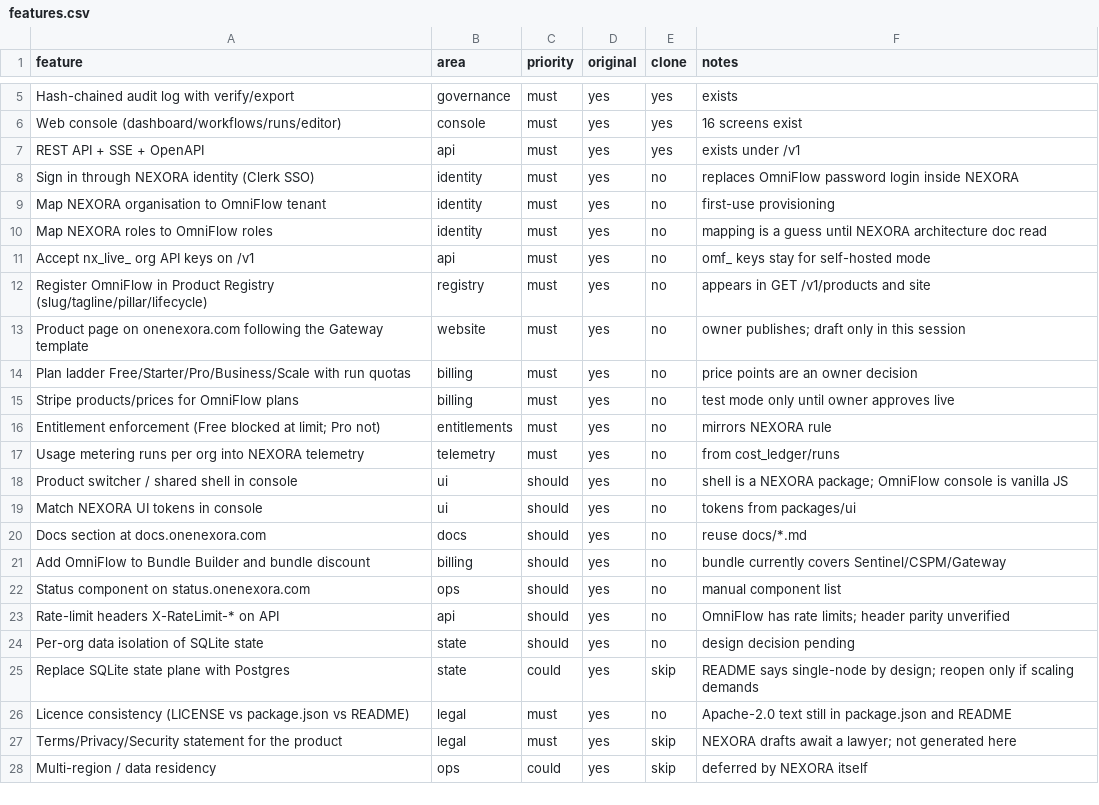
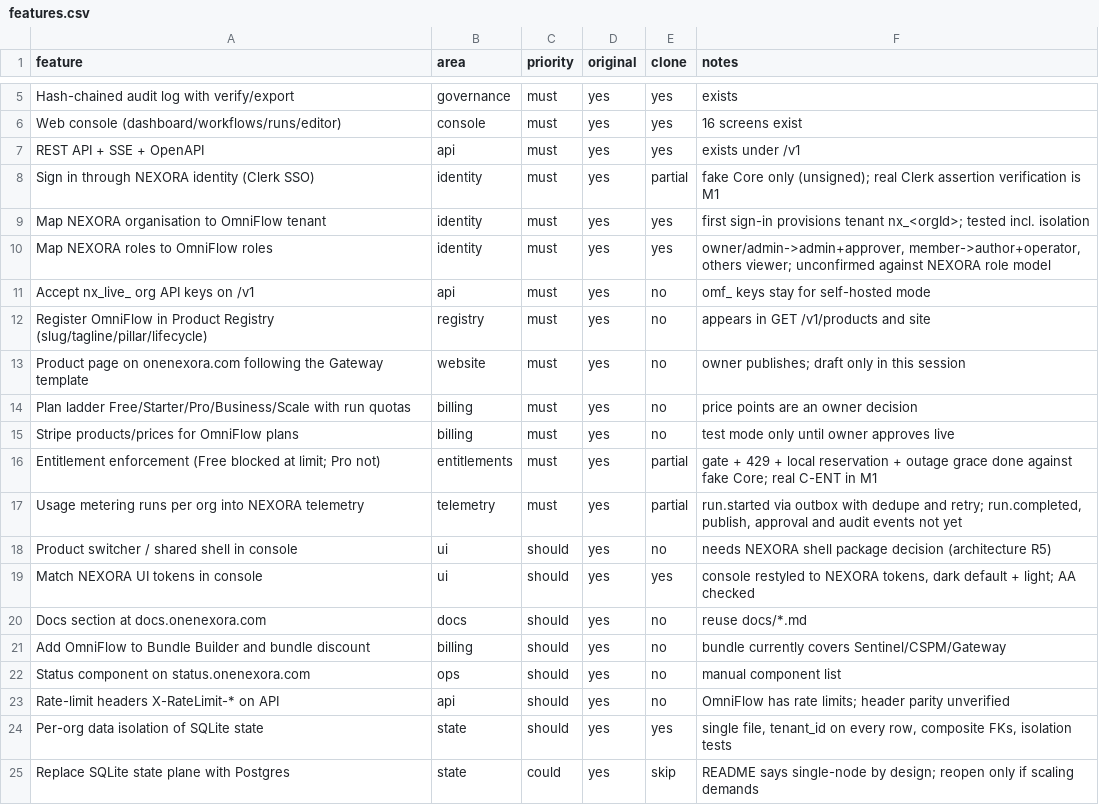
Before and after one commit to xsmartbartx/Omniflow, a CSV file: replica/features.csv, drawn as a sheet; only a part is shown, gaps mark what is left out; the shorter side is filled out with more unchanged rows.

```diff
--- a/replica/features.csv
+++ b/replica/features.csv
@@ -7,5 +7,5 @@ Web console (dashboard/workflows/runs/editor),console,must,yes,yes,16 screens ex
 REST API + SSE + OpenAPI,api,must,yes,yes,exists under /v1
-Sign in through NEXORA identity (Clerk SSO),identity,must,yes,no,replaces OmniFlow password login inside NEXORA
-Map NEXORA organisation to OmniFlow tenant,identity,must,yes,no,first-use provisioning
-Map NEXORA roles to OmniFlow roles,identity,must,yes,no,mapping is a guess until NEXORA architecture doc read
+Sign in through NEXORA identity (Clerk SSO),identity,must,yes,partial,fake Core only (unsigned); real Clerk assertion verification is M1
+Map NEXORA organisation to OmniFlow tenant,identity,must,yes,yes,first sign-in provisions tenant nx_<orgId>; tested incl. isolation
+Map NEXORA roles to OmniFlow roles,identity,must,yes,yes,"owner/admin->admin+approver, member->author+operator, others viewer; unconfirmed against NEXORA role model"
 Accept nx_live_ org API keys on /v1,api,must,yes,no,omf_ keys stay for self-hosted mode
@@ -15,6 +15,6 @@ Plan ladder Free/Starter/Pro/Business/Scale with run quotas,billing,must,yes,no,
 Stripe products/prices for OmniFlow plans,billing,must,yes,no,test mode only until owner approves live
-Entitlement enforcement (Free blocked at limit; Pro not),entitlements,must,yes,no,mirrors NEXORA rule
-Usage metering runs per org into NEXORA telemetry,telemetry,must,yes,no,from cost_ledger/runs
-Product switcher / shared shell in console,ui,should,yes,no,shell is a NEXORA package; OmniFlow console is vanilla JS
-Match NEXORA UI tokens in console,ui,should,yes,no,tokens from packages/ui
+Entitlement enforcement (Free blocked at limit; Pro not),entitlements,must,yes,partial,gate + 429 + local reservation + outage grace done against fake Core; real C-ENT in M1
+Usage metering runs per org into NEXORA telemetry,telemetry,must,yes,partial,"run.started via outbox with dedupe and retry; run.completed, publish, approval and audit events not yet"
+Product switcher / shared shell in console,ui,should,yes,no,needs NEXORA shell package decision (architecture R5)
+Match NEXORA UI tokens in console,ui,should,yes,yes,"console restyled to NEXORA tokens, dark default + light; AA checked"
 Docs section at docs.onenexora.com,docs,should,yes,no,reuse docs/*.md
@@ -23,3 +23,3 @@ Status component on status.onenexora.com,ops,should,yes,no,manual component list
 Rate-limit headers X-RateLimit-* on API,api,should,yes,no,OmniFlow has rate limits; header parity unverified
-Per-org data isolation of SQLite state,state,should,yes,no,design decision pending
+Per-org data isolation of SQLite state,state,should,yes,yes,"single file, tenant_id on every row, composite FKs, isolation tests"
 Replace SQLite state plane with Postgres,state,could,yes,skip,README says single-node by design; reopen only if scaling demands
```
Also changed, not shown: 36 other files.
